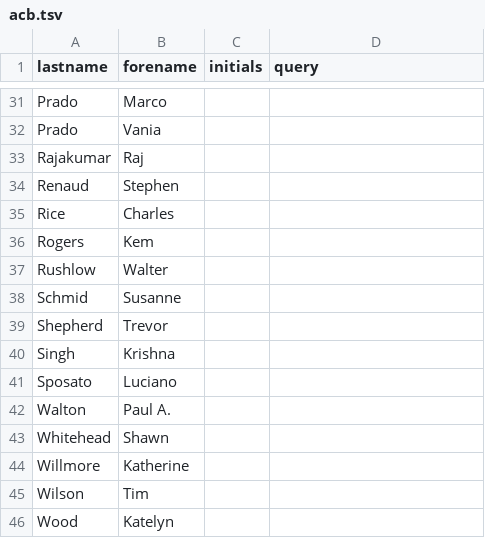
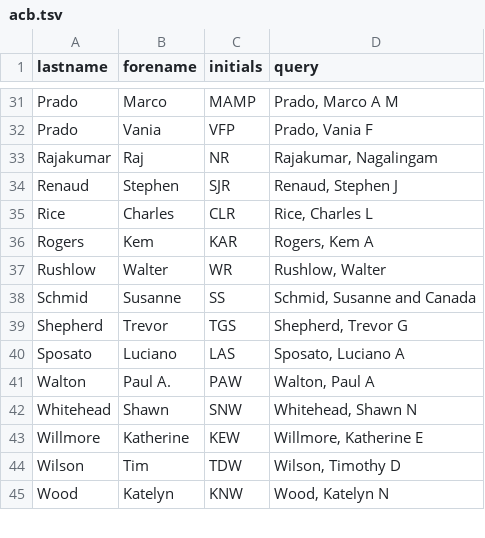
Before and after one commit to PoonLab/tragula, a TSV file: data/acb.tsv, drawn as a sheet; only a part is shown, gaps mark what is left out; removed rows and columns are numbered as before the commit, all else as after; the diff covers the shown part only; the diff names each change by its address in the sheet, - before the commit and + after, or states it on an @@ line.

```diff
--- a/data/acb.tsv
+++ b/data/acb.tsv
-C31 (initials): (empty)
+C31 (initials): MAMP
-D31 (query): (empty)
+D31 (query): Prado, Marco A M
-C32 (initials): (empty)
+C32 (initials): VFP
-D32 (query): (empty)
+D32 (query): Prado, Vania F
-C33 (initials): (empty)
+C33 (initials): NR
-D33 (query): (empty)
+D33 (query): Rajakumar, Nagalingam
-C34 (initials): (empty)
+C34 (initials): SJR
-D34 (query): (empty)
+D34 (query): Renaud, Stephen J
-C35 (initials): (empty)
+C35 (initials): CLR
-D35 (query): (empty)
+D35 (query): Rice, Charles L
-C36 (initials): (empty)
+C36 (initials): KAR
-D36 (query): (empty)
+D36 (query): Rogers, Kem A
-C37 (initials): (empty)
+C37 (initials): WR
-D37 (query): (empty)
+D37 (query): Rushlow, Walter
-C38 (initials): (empty)
+C38 (initials): SS
-D38 (query): (empty)
+D38 (query): Schmid, Susanne and Canada
-C39 (initials): (empty)
+C39 (initials): TGS
-D39 (query): (empty)
+D39 (query): Shepherd, Trevor G
-row 40: Singh | Krishna
-C40 (initials): (empty)
+C40 (initials): LAS
-D40 (query): (empty)
+D40 (query): Sposato, Luciano A
-C41 (initials): (empty)
+C41 (initials): PAW
-D41 (query): (empty)
+D41 (query): Walton, Paul A
-C42 (initials): (empty)
+C42 (initials): SNW
-D42 (query): (empty)
+D42 (query): Whitehead, Shawn N
-C43 (initials): (empty)
+C43 (initials): KEW
-D43 (query): (empty)
+D43 (query): Willmore, Katherine E
-C44 (initials): (empty)
+C44 (initials): TDW
-D44 (query): (empty)
+D44 (query): Wilson, Timothy D
-C45 (initials): (empty)
+C45 (initials): KNW
-D45 (query): (empty)
+D45 (query): Wood, Katelyn N
```
Also changed, not shown: 1 added row, 1 removed row and 32 edited cells elsewhere in this file, 2 other files.
